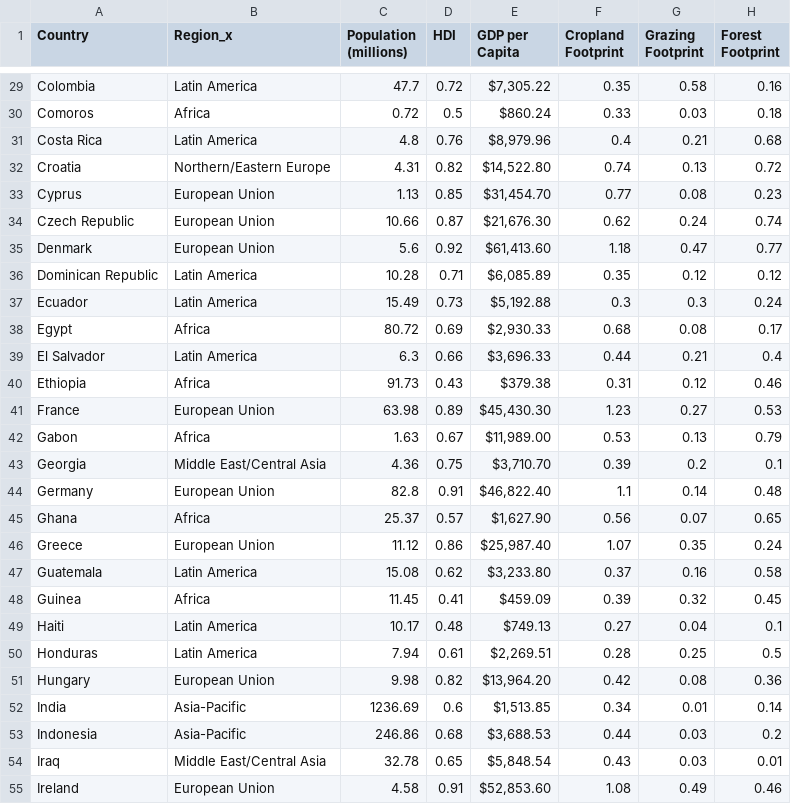
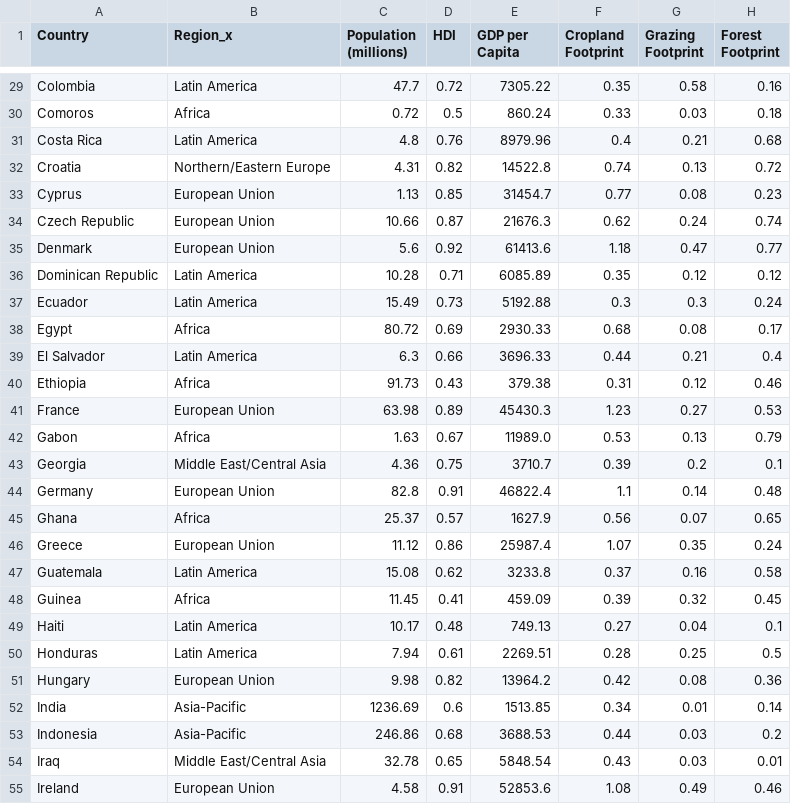
Before and after one commit to roumenguha/ECE143-Final-Project, a CSV file: Data/data.csv, drawn as a sheet; only a part is shown, gaps mark what is left out; the diff covers the shown part only; the diff names each change by its address in the sheet, - before the commit and + after, or states it on an @@ line.

```diff
--- a/Data/data.csv
+++ b/Data/data.csv
-E29 (GDP per Capita): $7,305.22
+E29 (GDP per Capita): 7305.22
-E30 (GDP per Capita): $860.24
+E30 (GDP per Capita): 860.24
-E31 (GDP per Capita): $8,979.96
+E31 (GDP per Capita): 8979.96
-E32 (GDP per Capita): $14,522.80
+E32 (GDP per Capita): 14522.8
-E33 (GDP per Capita): $31,454.70
+E33 (GDP per Capita): 31454.7
-E34 (GDP per Capita): $21,676.30
+E34 (GDP per Capita): 21676.3
-E35 (GDP per Capita): $61,413.60
+E35 (GDP per Capita): 61413.6
-E36 (GDP per Capita): $6,085.89
+E36 (GDP per Capita): 6085.89
-E37 (GDP per Capita): $5,192.88
+E37 (GDP per Capita): 5192.88
-E38 (GDP per Capita): $2,930.33
+E38 (GDP per Capita): 2930.33
-E39 (GDP per Capita): $3,696.33
+E39 (GDP per Capita): 3696.33
-E40 (GDP per Capita): $379.38
+E40 (GDP per Capita): 379.38
-E41 (GDP per Capita): $45,430.30
+E41 (GDP per Capita): 45430.3
-E42 (GDP per Capita): $11,989.00
+E42 (GDP per Capita): 11989.0
-E43 (GDP per Capita): $3,710.70
+E43 (GDP per Capita): 3710.7
-E44 (GDP per Capita): $46,822.40
+E44 (GDP per Capita): 46822.4
-E45 (GDP per Capita): $1,627.90
+E45 (GDP per Capita): 1627.9
-E46 (GDP per Capita): $25,987.40
+E46 (GDP per Capita): 25987.4
-E47 (GDP per Capita): $3,233.80
+E47 (GDP per Capita): 3233.8
-E48 (GDP per Capita): $459.09
+E48 (GDP per Capita): 459.09
-E49 (GDP per Capita): $749.13
+E49 (GDP per Capita): 749.13
-E50 (GDP per Capita): $2,269.51
+E50 (GDP per Capita): 2269.51
-E51 (GDP per Capita): $13,964.20
+E51 (GDP per Capita): 13964.2
-E52 (GDP per Capita): $1,513.85
+E52 (GDP per Capita): 1513.85
-E53 (GDP per Capita): $3,688.53
+E53 (GDP per Capita): 3688.53
-E54 (GDP per Capita): $5,848.54
+E54 (GDP per Capita): 5848.54
-E55 (GDP per Capita): $52,853.60
+E55 (GDP per Capita): 52853.6
```
Also changed, not shown: 101 edited cells elsewhere in this file.
